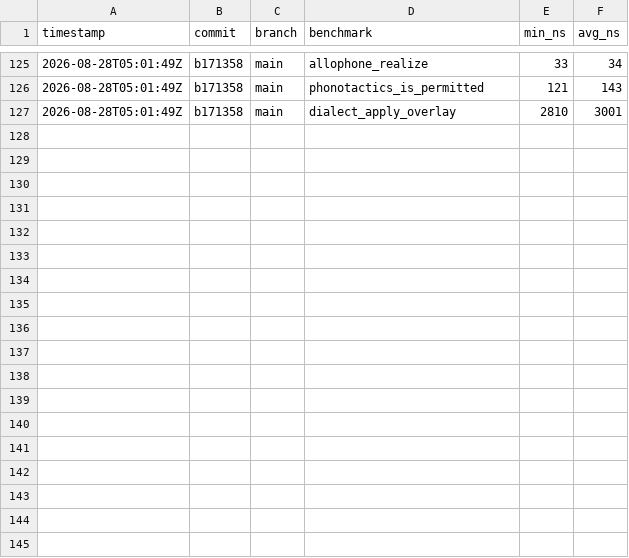
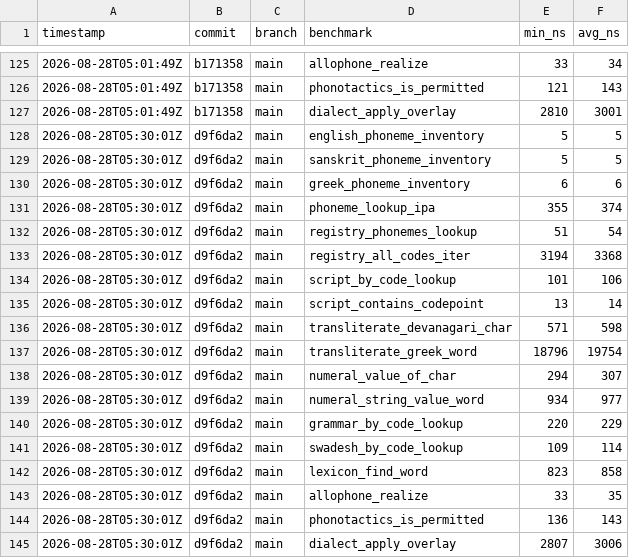
Before and after one commit to MacCracken/varna, a CSV file: bench-history.csv, drawn as a sheet; only a part is shown, gaps mark what is left out.

Commit message:
PhonemeFeature

```diff
--- a/bench-history.csv
+++ b/bench-history.csv
@@ -127 +127,19 @@ timestamp,commit,branch,benchmark,min_ns,avg_ns
 2026-08-28T05:01:49Z,b171358,main,dialect_apply_overlay,2810,3001
+2026-08-28T05:30:01Z,d9f6da2,main,english_phoneme_inventory,5,5
+2026-08-28T05:30:01Z,d9f6da2,main,sanskrit_phoneme_inventory,5,5
+2026-08-28T05:30:01Z,d9f6da2,main,greek_phoneme_inventory,6,6
+2026-08-28T05:30:01Z,d9f6da2,main,phoneme_lookup_ipa,355,374
+2026-08-28T05:30:01Z,d9f6da2,main,registry_phonemes_lookup,51,54
+2026-08-28T05:30:01Z,d9f6da2,main,registry_all_codes_iter,3194,3368
+2026-08-28T05:30:01Z,d9f6da2,main,script_by_code_lookup,101,106
+2026-08-28T05:30:01Z,d9f6da2,main,script_contains_codepoint,13,14
+2026-08-28T05:30:01Z,d9f6da2,main,transliterate_devanagari_char,571,598
+2026-08-28T05:30:01Z,d9f6da2,main,transliterate_greek_word,18796,19754
+2026-08-28T05:30:01Z,d9f6da2,main,numeral_value_of_char,294,307
+2026-08-28T05:30:01Z,d9f6da2,main,numeral_string_value_word,934,977
+2026-08-28T05:30:01Z,d9f6da2,main,grammar_by_code_lookup,220,229
+2026-08-28T05:30:01Z,d9f6da2,main,swadesh_by_code_lookup,109,114
+2026-08-28T05:30:01Z,d9f6da2,main,lexicon_find_word,823,858
+2026-08-28T05:30:01Z,d9f6da2,main,allophone_realize,33,35
+2026-08-28T05:30:01Z,d9f6da2,main,phonotactics_is_permitted,136,143
+2026-08-28T05:30:01Z,d9f6da2,main,dialect_apply_overlay,2807,3006
```
Also changed, not shown: 15 other files.
